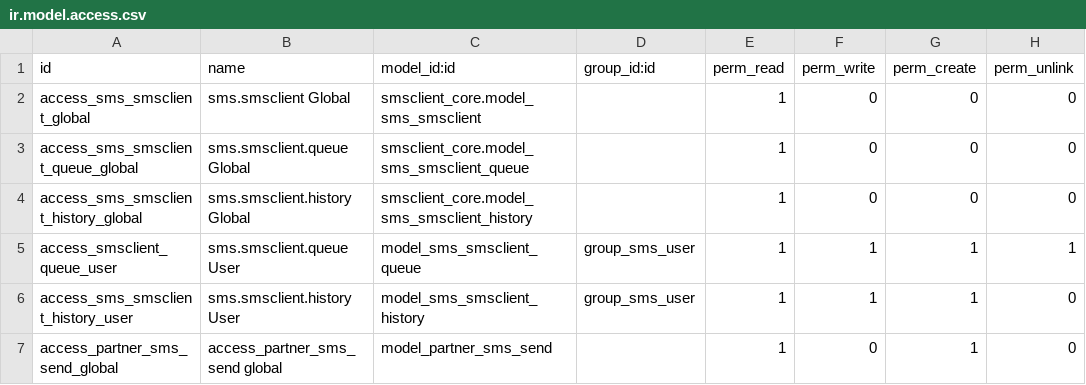
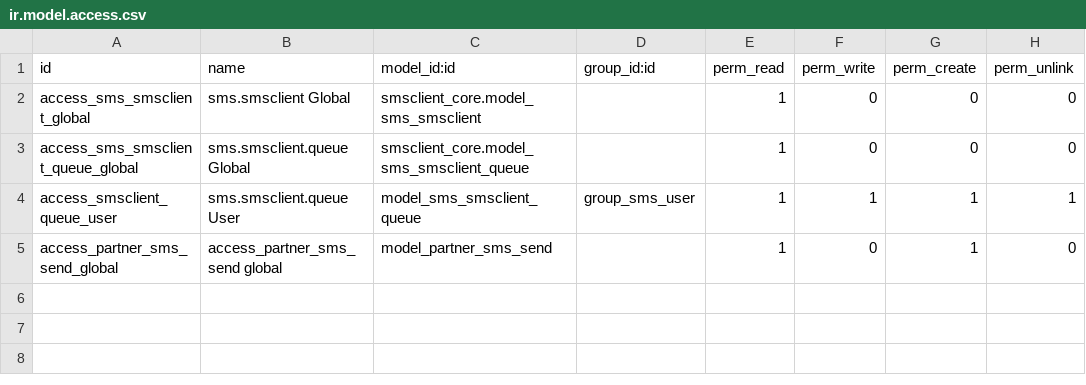
Before and after one commit to OCA/connector-telephony, a CSV file: smsclient_core/security/ir.model.access.csv, drawn as a sheet.

Commit message:
[REF] start to refactor remove model history line as we can simple have a state on the sms send

```diff
--- a/smsclient_core/security/ir.model.access.csv
+++ b/smsclient_core/security/ir.model.access.csv
@@ -3,5 +3,3 @@
 "access_sms_smsclient_queue_global","sms.smsclient.queue Global","smsclient_core.model_sms_smsclient_queue",,1,0,0,0
-"access_sms_smsclient_history_global","sms.smsclient.history Global","smsclient_core.model_sms_smsclient_history",,1,0,0,0
 "access_smsclient_queue_user","sms.smsclient.queue User","model_sms_smsclient_queue","group_sms_user",1,1,1,1
-"access_sms_smsclient_history_user","sms.smsclient.history User","model_sms_smsclient_history","group_sms_user",1,1,1,0
 "access_partner_sms_send_global","access_partner_sms_send global","model_partner_sms_send",,1,0,1,0
```
Also changed, not shown: 2 other files.
